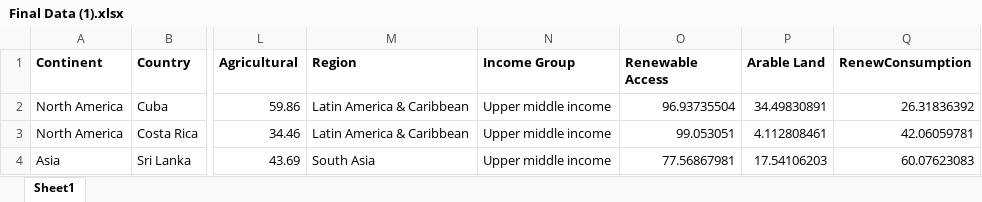
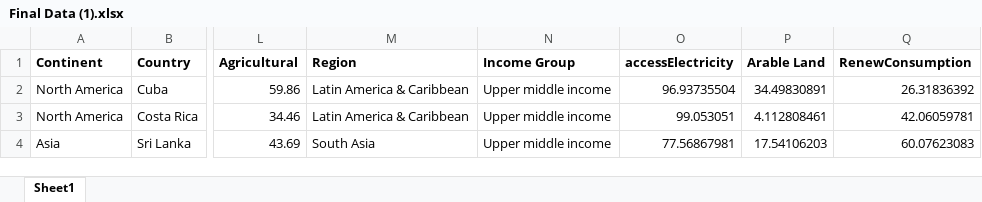
Before and after one commit to EvanLih/PUBPOL-543-BEES-Project, an Excel workbook: Final Data (1).xlsx, sheet Sheet1, drawn as a sheet; only a part is shown, gaps mark what is left out; values as stored, in another font and other column widths than the file's, no borders; charts and pictures not drawn; the diff names each change by its address in the sheet, - before the commit and + after, or states it on an @@ line.

```diff
--- a/Final Data (1).xlsx (sheet Sheet1)
+++ b/Final Data (1).xlsx (sheet Sheet1)
-O1: Renewable Access
+O1: accessElectricity
```
Also changed, not shown: charts or pictures, 3 other files.
